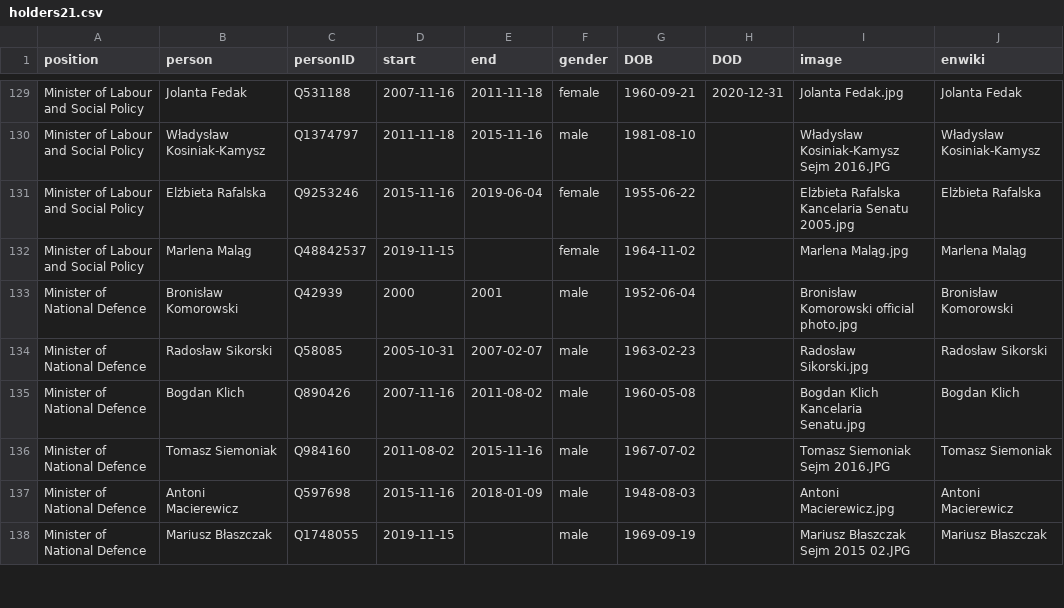
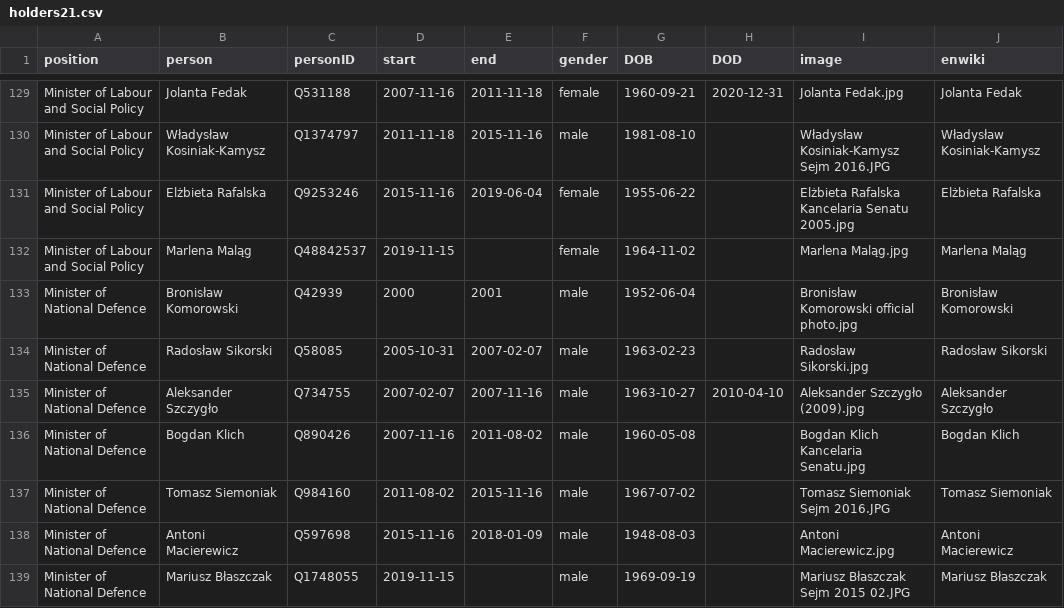
Before and after one commit to every-politician-scrapers/poland-cabinet, a CSV file: html/holders21.csv, drawn as a sheet; only a part is shown, gaps mark what is left out; the diff names each change by its address in the sheet, - before the commit and + after, or states it on an @@ line.

```diff
--- a/html/holders21.csv
+++ b/html/holders21.csv
+row 135: Minister of National Defence | Aleksander Szczygło | Q734755 | 2007-02-07 | 2007-11-16 | male | 1963-10-27 | 2010-04-10 | Aleksander Szczygło (2009).jpg | Aleksander Szczygło
```
Also changed, not shown: html/legislators.csv.
